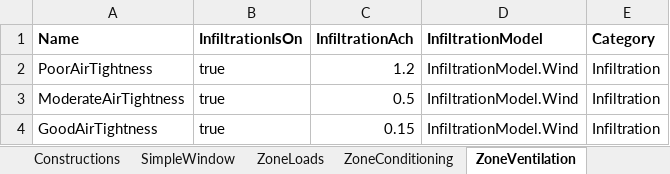
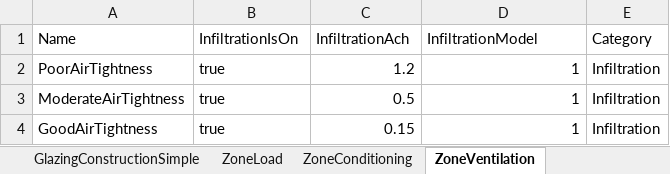
Before and after one commit to SolemmaLLC/ArchsimLibraryData, an Excel workbook: 160603_ExcelLibraryEditor.xlsx, sheet ZoneVentilation, drawn as a sheet; values as stored, in another font and other column widths than the file's, no borders; the diff names each change by its address in the sheet, - before the commit and + after, or states it on an @@ line.

```diff
--- a/160603_ExcelLibraryEditor.xlsx (sheet ZoneVentilation)
+++ b/160603_ExcelLibraryEditor.xlsx (sheet ZoneVentilation)
-sheet tab: SimpleWindow
+sheet tab: GlazingConstructionSimple
-sheet tab: ZoneLoads
+sheet tab: ZoneLoad
-A1:E1 bold: on
+A1:E1 bold: off
-D2:D4 (InfiltrationModel): InfiltrationModel.Wind
+D2:D4 (InfiltrationModel): 1
```
Also changed, not shown: sheet OpaqueMaterial, sheet ZoneLoad, sheet ZoneConditioning, sheet ZoneConstruction, sheet GlazingConstructionSimple, other sheet tabs, 12 other files.
